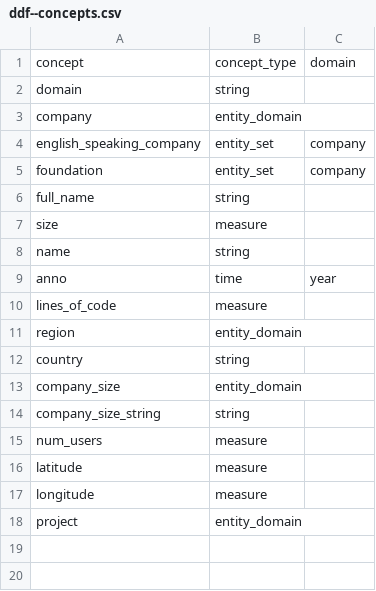
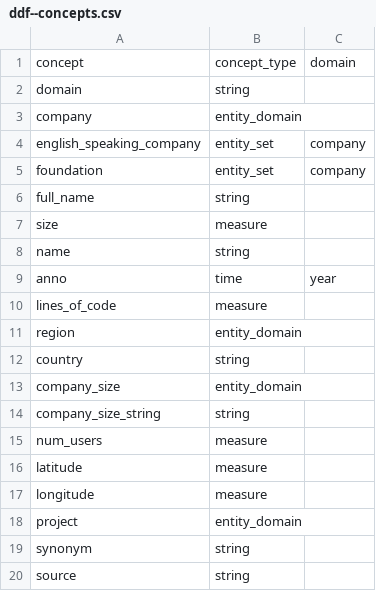
Before and after one commit to open-numbers/ddf--semio--dag_test, a CSV file: ddf--concepts.csv, drawn as a sheet; the diff names each change by its address in the sheet, - before the commit and + after, or states it on an @@ line.

```diff
--- a/ddf--concepts.csv
+++ b/ddf--concepts.csv
+row 19: synonym | string
+row 20: source | string
```
Also changed, not shown: 3 other files.
